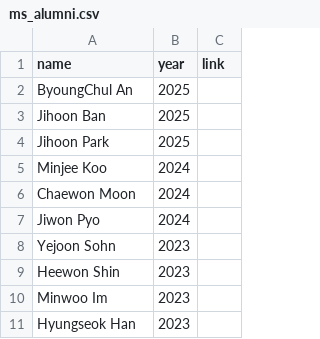
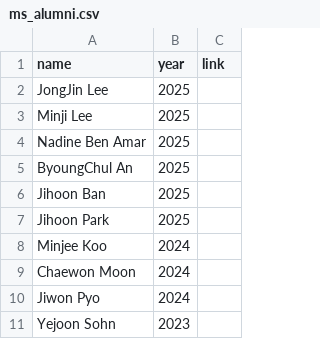
Before and after one commit to snu-dcslab/people, a CSV file: ms_alumni.csv, drawn as a sheet; only a part is shown; the shorter side is filled out with more unchanged rows; the diff names each change by its address in the sheet, - before the commit and + after, or states it on an @@ line.

```diff
--- a/ms_alumni.csv
+++ b/ms_alumni.csv
+row 2: JongJin Lee | 2025
+row 3: Minji Lee | 2025
+row 4: Nadine Ben Amar | 2025
```
Also changed, not shown: phd_alumni.csv, phd_students.csv, 5 other files.
